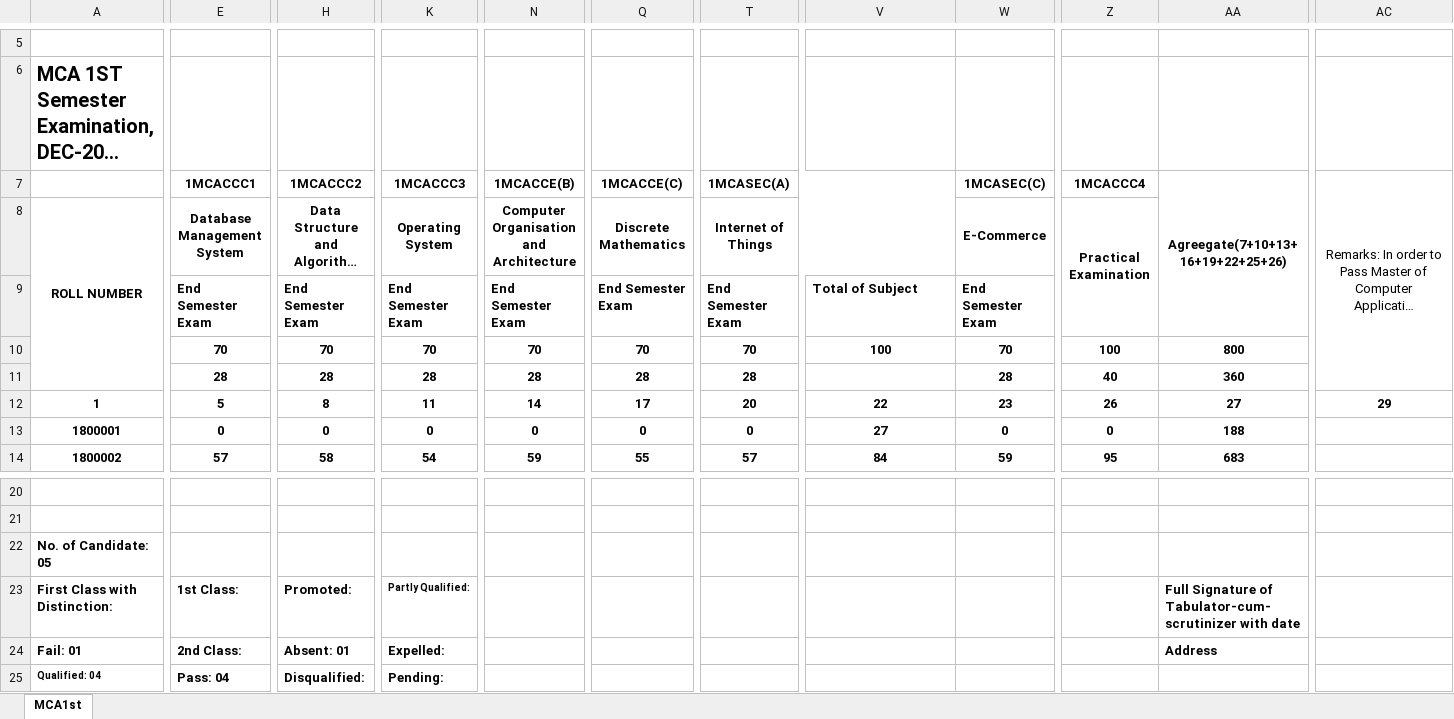
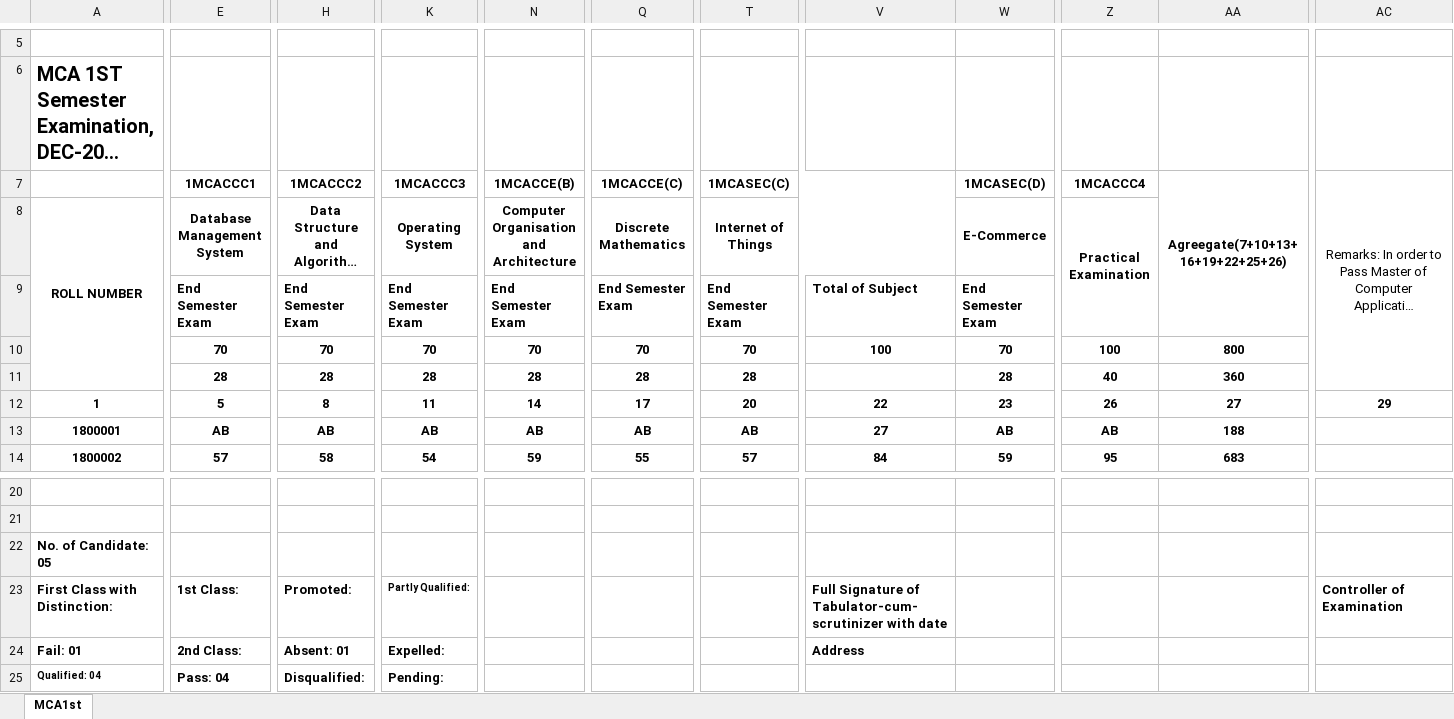
Before and after one commit to hemendrameena8817/purnia-univercity, an Excel workbook: mca_sem/static/TR/MCA_1_TR_FORMATE.xlsx, sheet MCA1st, drawn as a sheet; only a part is shown, gaps mark what is left out; long unchanged cells end in …; values as stored, in another font and other column widths than the file's, no borders; charts and pictures not drawn; the diff names each change by its address in the sheet, - before the commit and + after, or states it on an @@ line.

Commit message:
feat: add MCA course structure and transcript format templates

```diff
--- a/mca_sem/static/TR/MCA_1_TR_FORMATE.xlsx (sheet MCA1st)
+++ b/mca_sem/static/TR/MCA_1_TR_FORMATE.xlsx (sheet MCA1st)
-T7: 1MCASEC(A)
+T7: 1MCASEC(C)
-W7: 1MCASEC(C)
+W7: 1MCASEC(D)
-E13: 0
+E13: AB
-H13: 0
+H13: AB
-K13: 0
+K13: AB
-N13: 0
+N13: AB
-Q13: 0
+Q13: AB
-T13: 0
+T13: AB
-W13: 0
+W13: AB
-Z13: 0
+Z13: AB
-V23: (empty)
+V23: Full Signature of Tabulator-cum-scrutinizer with date
-AA23: Full Signature of Tabulator-cum-scrutinizer with date
+AA23: (empty)
-AC23: (empty)
+AC23: Controller of Examination
-V24: (empty)
+V24: Address
-AA24: Address
+AA24: (empty)
```
Also changed, not shown: courses_data/mca_sem/MCA Course Structure Google Sheet.xlsx, 1 other file.
